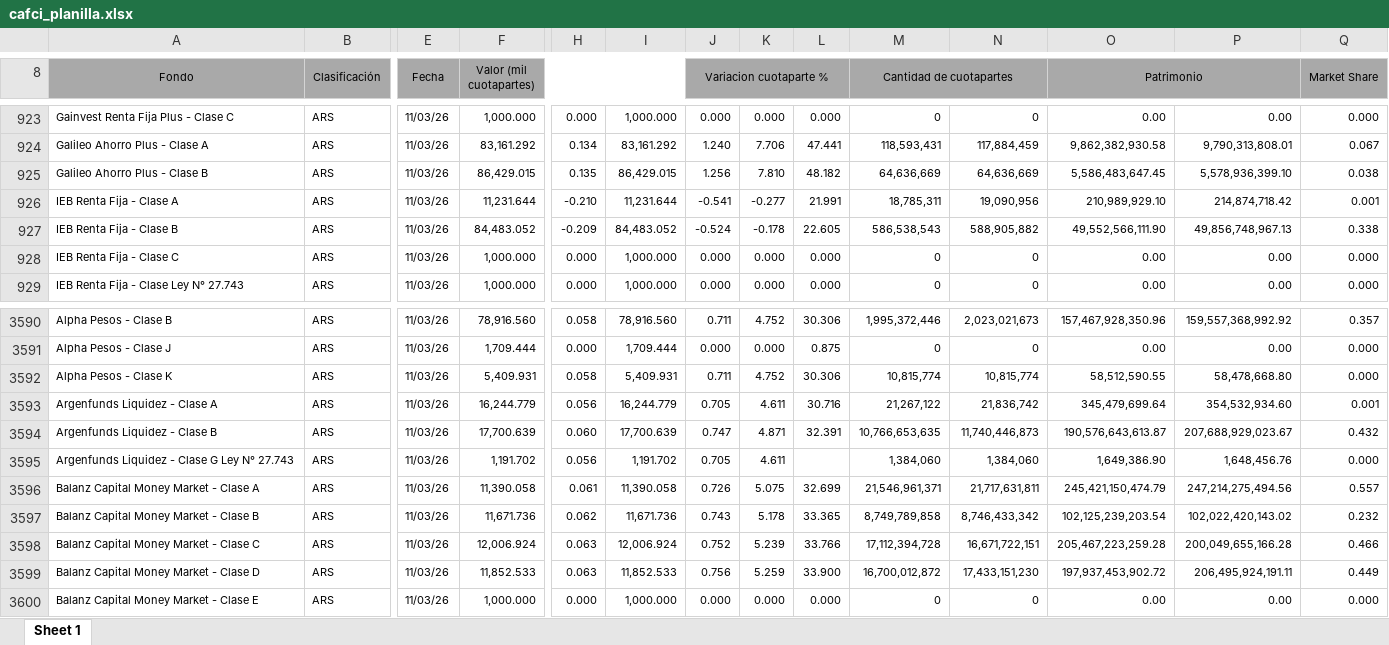
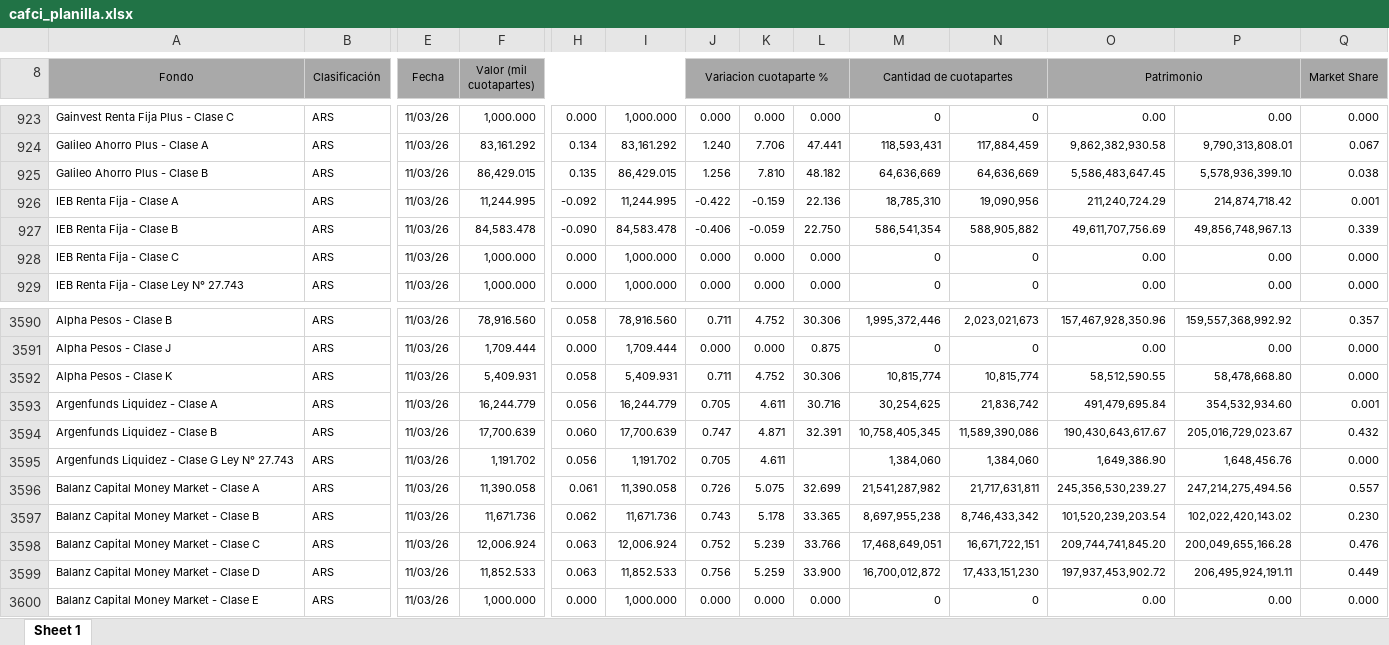
Before and after one commit to emiliortiztrabajo-source/proyeccion_app_django, an Excel workbook: data/cafci_planilla.xlsx, sheet Sheet 1, drawn as a sheet; only a part is shown, gaps mark what is left out; values as stored, in another font and other column widths than the file's, no borders; the diff covers the shown part only; the diff names each change by its address in the sheet, - before the commit and + after, or states it on an @@ line.

```diff
--- a/data/cafci_planilla.xlsx (sheet Sheet 1)
+++ b/data/cafci_planilla.xlsx (sheet Sheet 1)
-F926 (Valor (mil cuotapartes)): 11,231.644
+F926 (Valor (mil cuotapartes)): 11,244.995
-H926: -0.210
+H926: -0.092
-I926: 11,231.644
+I926: 11,244.995
-J926 (Variacion cuotaparte %): -0.541
+J926 (Variacion cuotaparte %): -0.422
-K926: -0.277
+K926: -0.159
-L926: 21.991
+L926: 22.136
-M926 (Cantidad de cuotapartes): 18,785,311
+M926 (Cantidad de cuotapartes): 18,785,310
-O926 (Patrimonio): 210,989,929.10
+O926 (Patrimonio): 211,240,724.29
-F927 (Valor (mil cuotapartes)): 84,483.052
+F927 (Valor (mil cuotapartes)): 84,583.478
-H927: -0.209
+H927: -0.090
-I927: 84,483.052
+I927: 84,583.478
-J927 (Variacion cuotaparte %): -0.524
+J927 (Variacion cuotaparte %): -0.406
-K927: -0.178
+K927: -0.059
-L927: 22.605
+L927: 22.750
-M927 (Cantidad de cuotapartes): 586,538,543
+M927 (Cantidad de cuotapartes): 586,541,354
-O927 (Patrimonio): 49,552,566,111.90
+O927 (Patrimonio): 49,611,707,756.69
-Q927 (Market Share): 0.338
+Q927 (Market Share): 0.339
-M3593 (Cantidad de cuotapartes): 21,267,122
+M3593 (Cantidad de cuotapartes): 30,254,625
-O3593 (Patrimonio): 345,479,699.64
+O3593 (Patrimonio): 491,479,695.84
-M3594 (Cantidad de cuotapartes): 10,766,653,635
+M3594 (Cantidad de cuotapartes): 10,758,405,345
-N3594: 11,740,446,873
+N3594: 11,589,390,086
-O3594 (Patrimonio): 190,576,643,613.87
+O3594 (Patrimonio): 190,430,643,617.67
-P3594: 207,688,929,023.67
+P3594: 205,016,729,023.67
-M3596 (Cantidad de cuotapartes): 21,546,961,371
+M3596 (Cantidad de cuotapartes): 21,541,287,982
-O3596 (Patrimonio): 245,421,150,474.79
+O3596 (Patrimonio): 245,356,530,239.27
-M3597 (Cantidad de cuotapartes): 8,749,789,858
+M3597 (Cantidad de cuotapartes): 8,697,955,238
-O3597 (Patrimonio): 102,125,239,203.54
+O3597 (Patrimonio): 101,520,239,203.54
-Q3597 (Market Share): 0.232
+Q3597 (Market Share): 0.230
-M3598 (Cantidad de cuotapartes): 17,112,394,728
+M3598 (Cantidad de cuotapartes): 17,468,649,051
-O3598 (Patrimonio): 205,467,223,259.28
+O3598 (Patrimonio): 209,744,741,845.20
-Q3598 (Market Share): 0.466
+Q3598 (Market Share): 0.476
```
Also changed, not shown: 237 edited cells elsewhere in this sheet.
